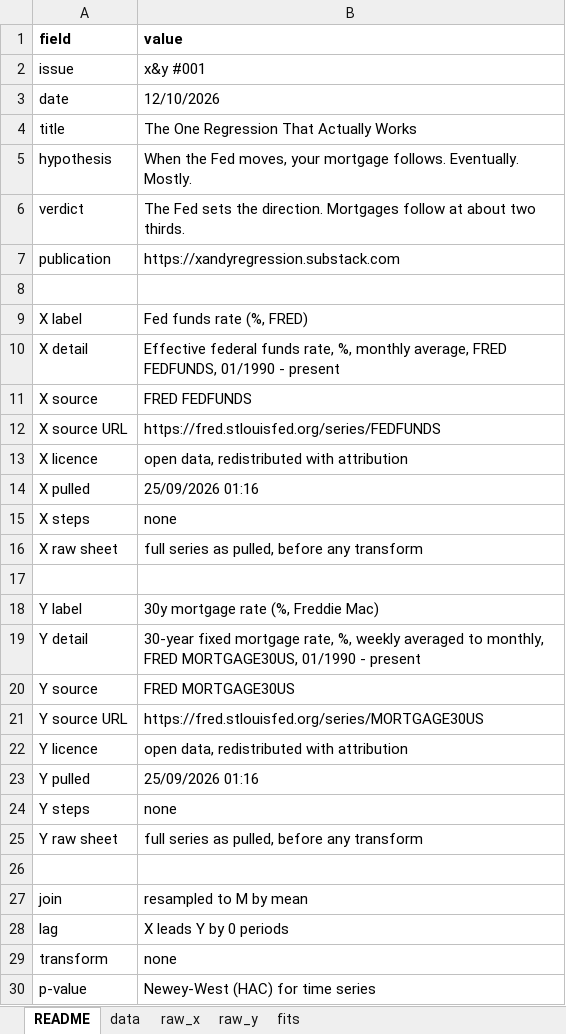
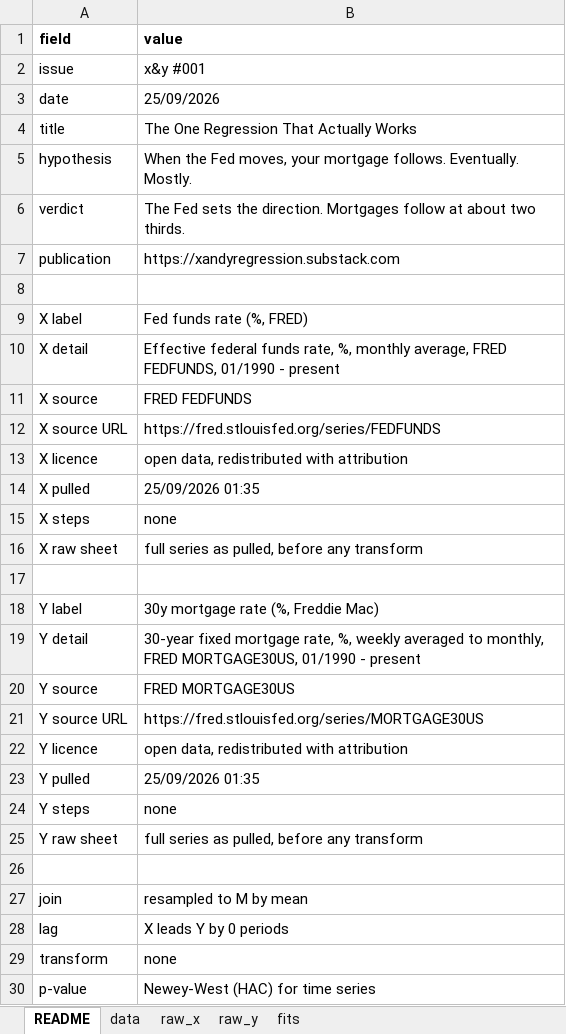
Before and after one commit to shrayrajpahwa/x_and_y_data, an Excel workbook: 001/xy_001_data.xlsx, sheet README, drawn as a sheet; only a part is shown; values as stored, in another font and other column widths than the file's, no borders; the diff names each change by its address in the sheet, - before the commit and + after, or states it on an @@ line.

Commit message:
data: issues 001

```diff
--- a/001/xy_001_data.xlsx (sheet README)
+++ b/001/xy_001_data.xlsx (sheet README)
-B3 (value): 12/10/2026
+B3 (value): 25/09/2026
-B14 (value): 25/09/2026 01:16
+B14 (value): 25/09/2026 01:35
-B23 (value): 25/09/2026 01:16
+B23 (value): 25/09/2026 01:35
```
Also changed, not shown: 3 other files.
